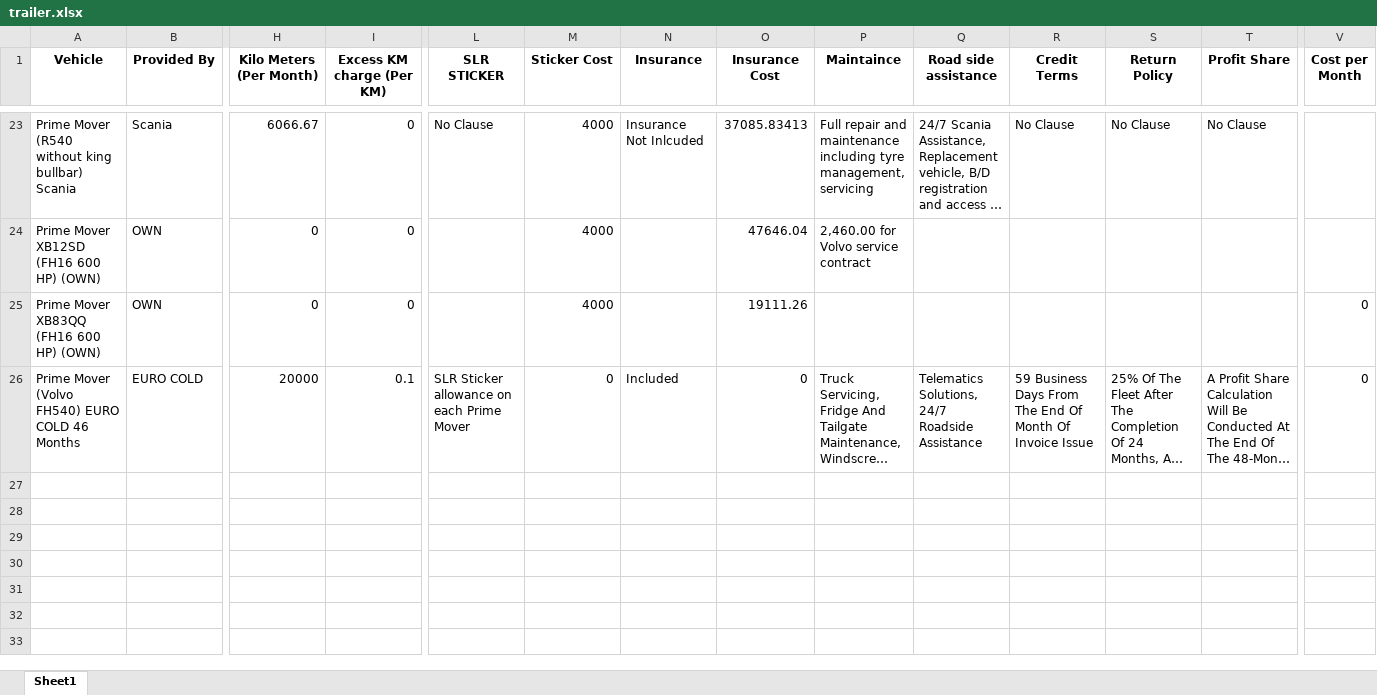
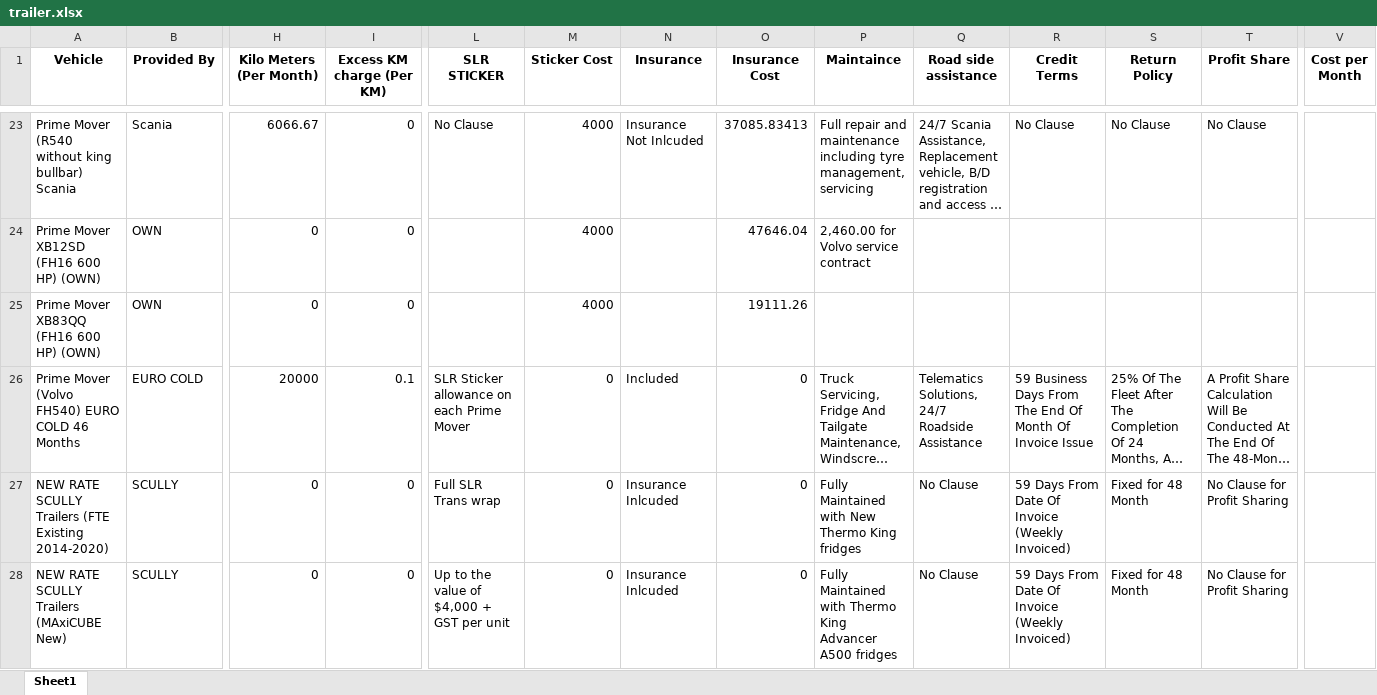
Before and after one commit to Aryan-Lathiya/trailer, an Excel workbook: trailer.xlsx, sheet Sheet1, drawn as a sheet; only a part is shown, gaps mark what is left out; long unchanged cells end in …; values as stored, in another font and other column widths than the file's, no borders; rows hold the shown columns only; the diff covers the shown part only; the diff names each change by its address in the sheet, - before the commit and + after, or states it on an @@ line.

Commit message:
5 row added

```diff
--- a/trailer.xlsx (sheet Sheet1)
+++ b/trailer.xlsx (sheet Sheet1)
-V25:V26 (Cost per Month): 0
+V25:V26 (Cost per Month): (empty)
+row 27: NEW RATE SCULLY Trailers (FTE Existing 2014-2020) | SCULLY | 0 | 0 | Full SLR Trans wrap | 0 | Insurance Inlcuded | 0 | Fully Maintained with New Thermo King fridges | No Clause | 59 Days From Date Of Invoice (Weekly Invoiced) | Fixed for 48 Month | No Clause for Profit Sharing
+row 28: NEW RATE SCULLY Trailers (MAxiCUBE New) | SCULLY | 0 | 0 | Up to the value of $4,000 + GST per unit | 0 | Insurance Inlcuded | 0 | Fully Maintained with Thermo King Advancer A500 fridges | No Clause | 59 Days From Date Of Invoice (Weekly Invoiced) | Fixed for 48 Month | No Clause for Profit Sharing
```
Also changed, not shown: 3 added rows elsewhere in this sheet, formulas that keep their value.
